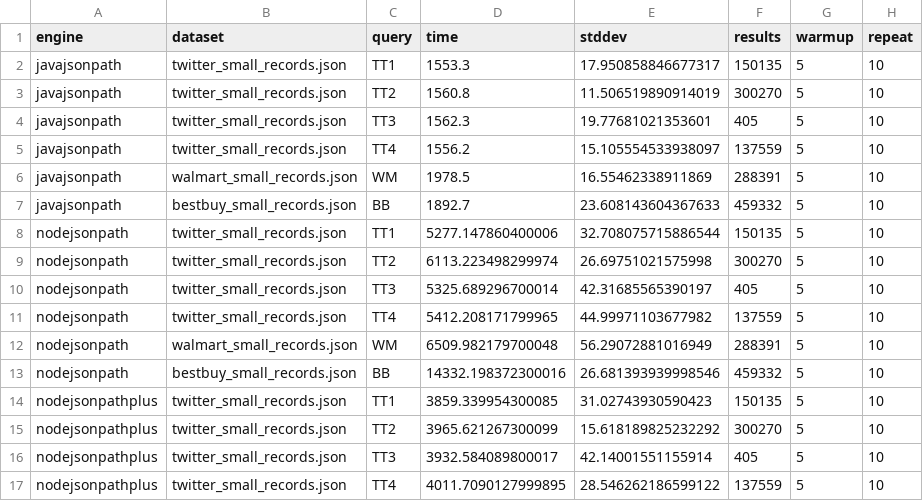
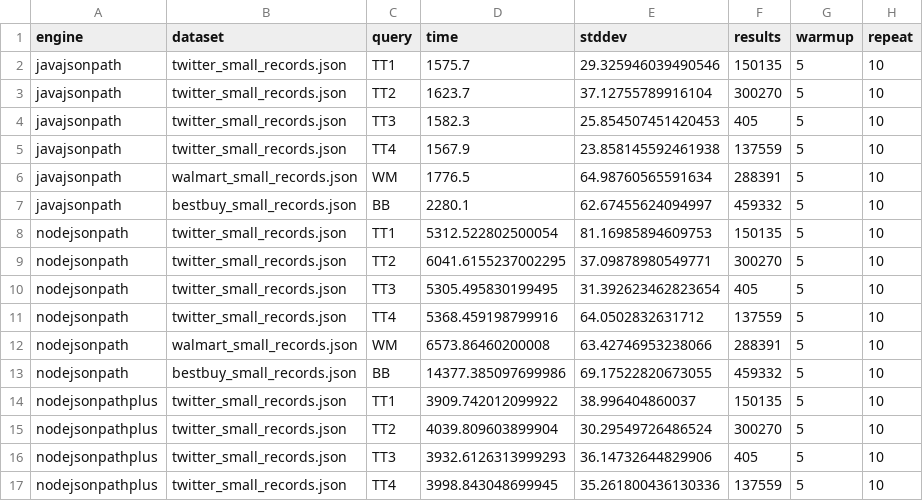
Before and after one commit to sacheendra/gpjson, a CSV file: benchmarks/results/batch1/optimized3-12cores-thesis.csv, drawn as a sheet; only a part is shown; the diff covers the shown part only.

Commit message:
Add results

```diff
--- a/benchmarks/results/batch1/optimized3-12cores-thesis.csv
+++ b/benchmarks/results/batch1/optimized3-12cores-thesis.csv
@@ -1,17 +1,17 @@
 engine,dataset,query,time,stddev,results,warmup,repeat
-javajsonpath,twitter_small_records.json,TT1,1553.3,17.950858846677317,150135,5,10
-javajsonpath,twitter_small_records.json,TT2,1560.8,11.506519890914019,300270,5,10
-javajsonpath,twitter_small_records.json,TT3,1562.3,19.77681021353601,405,5,10
-javajsonpath,twitter_small_records.json,TT4,1556.2,15.105554533938097,137559,5,10
-javajsonpath,walmart_small_records.json,WM,1978.5,16.55462338911869,288391,5,10
-javajsonpath,bestbuy_small_records.json,BB,1892.7,23.608143604367633,459332,5,10
-nodejsonpath,twitter_small_records.json,TT1,5277.147860400006,32.708075715886544,150135,5,10
-nodejsonpath,twitter_small_records.json,TT2,6113.223498299974,26.69751021575998,300270,5,10
-nodejsonpath,twitter_small_records.json,TT3,5325.689296700014,42.31685565390197,405,5,10
-nodejsonpath,twitter_small_records.json,TT4,5412.208171799965,44.99971103677982,137559,5,10
-nodejsonpath,walmart_small_records.json,WM,6509.982179700048,56.29072881016949,288391,5,10
-nodejsonpath,bestbuy_small_records.json,BB,14332.198372300016,26.681393939998546,459332,5,10
-nodejsonpathplus,twitter_small_records.json,TT1,3859.339954300085,31.02743930590423,150135,5,10
-nodejsonpathplus,twitter_small_records.json,TT2,3965.621267300099,15.618189825232292,300270,5,10
-nodejsonpathplus,twitter_small_records.json,TT3,3932.584089800017,42.14001551155914,405,5,10
-nodejsonpathplus,twitter_small_records.json,TT4,4011.7090127999895,28.546262186599122,137559,5,10
+javajsonpath,twitter_small_records.json,TT1,1575.7,29.325946039490546,150135,5,10
+javajsonpath,twitter_small_records.json,TT2,1623.7,37.12755789916104,300270,5,10
+javajsonpath,twitter_small_records.json,TT3,1582.3,25.854507451420453,405,5,10
+javajsonpath,twitter_small_records.json,TT4,1567.9,23.858145592461938,137559,5,10
+javajsonpath,walmart_small_records.json,WM,1776.5,64.98760565591634,288391,5,10
+javajsonpath,bestbuy_small_records.json,BB,2280.1,62.67455624094997,459332,5,10
+nodejsonpath,twitter_small_records.json,TT1,5312.522802500054,81.16985894609753,150135,5,10
+nodejsonpath,twitter_small_records.json,TT2,6041.6155237002295,37.09878980549771,300270,5,10
+nodejsonpath,twitter_small_records.json,TT3,5305.495830199495,31.392623462823654,405,5,10
+nodejsonpath,twitter_small_records.json,TT4,5368.459198799916,64.0502832631712,137559,5,10
+nodejsonpath,walmart_small_records.json,WM,6573.86460200008,63.42746953238066,288391,5,10
+nodejsonpath,bestbuy_small_records.json,BB,14377.385097699986,69.17522820673055,459332,5,10
+nodejsonpathplus,twitter_small_records.json,TT1,3909.742012099922,38.996404860037,150135,5,10
+nodejsonpathplus,twitter_small_records.json,TT2,4039.809603899904,30.29549726486524,300270,5,10
+nodejsonpathplus,twitter_small_records.json,TT3,3932.6126313999293,36.14732644829906,405,5,10
+nodejsonpathplus,twitter_small_records.json,TT4,3998.843048699945,35.261800436130336,137559,5,10
```
Also changed, not shown: 65 edited cells elsewhere in this file, benchmarks/results/batch1/gpu3.1-thesis.csv, benchmarks/results/batch1/gpu3.1-uptodate.csv, 12 other files.
